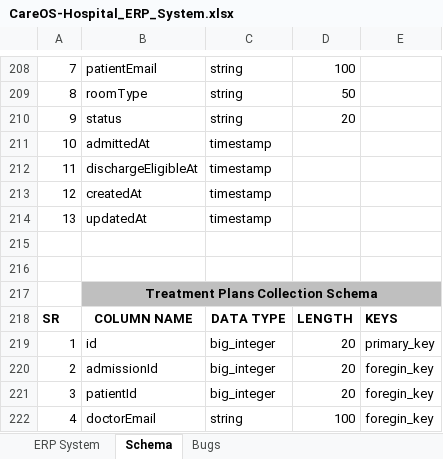
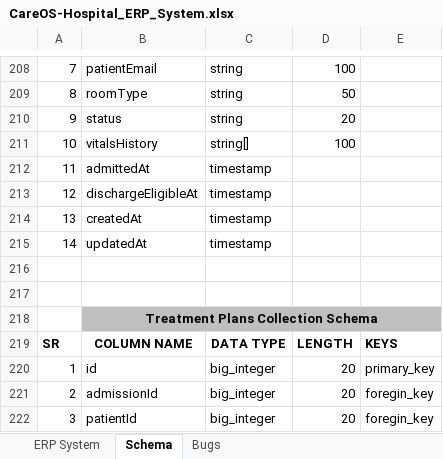
Before and after one commit to HetLimbani-learnerboy/CareOS, an Excel workbook: CareOS-Hospital_ERP_System.xlsx, sheet Schema, drawn as a sheet; only a part is shown, gaps mark what is left out; the shorter side is filled out with more unchanged rows; values as stored, in another font and other column widths than the file's, no borders; removed rows and columns are numbered as before the commit, all else as after; the diff covers the shown part only; the diff names each change by its address in the sheet, - before the commit and + after, or states it on an @@ line.

```diff
--- a/CareOS-Hospital_ERP_System.xlsx (sheet Schema)
+++ b/CareOS-Hospital_ERP_System.xlsx (sheet Schema)
-row 211: 10 | admittedAt | timestamp
+row 211: 10 | vitalsHistory | string[] | 100
-B212: dischargeEligibleAt
+B212: admittedAt
-B213: createdAt
+B213: dischargeEligibleAt
-B214: updatedAt
+B214: createdAt
+row 215: 14 | updatedAt | timestamp
```
Also changed, not shown: 50 added rows elsewhere in this sheet, 3 other files.
